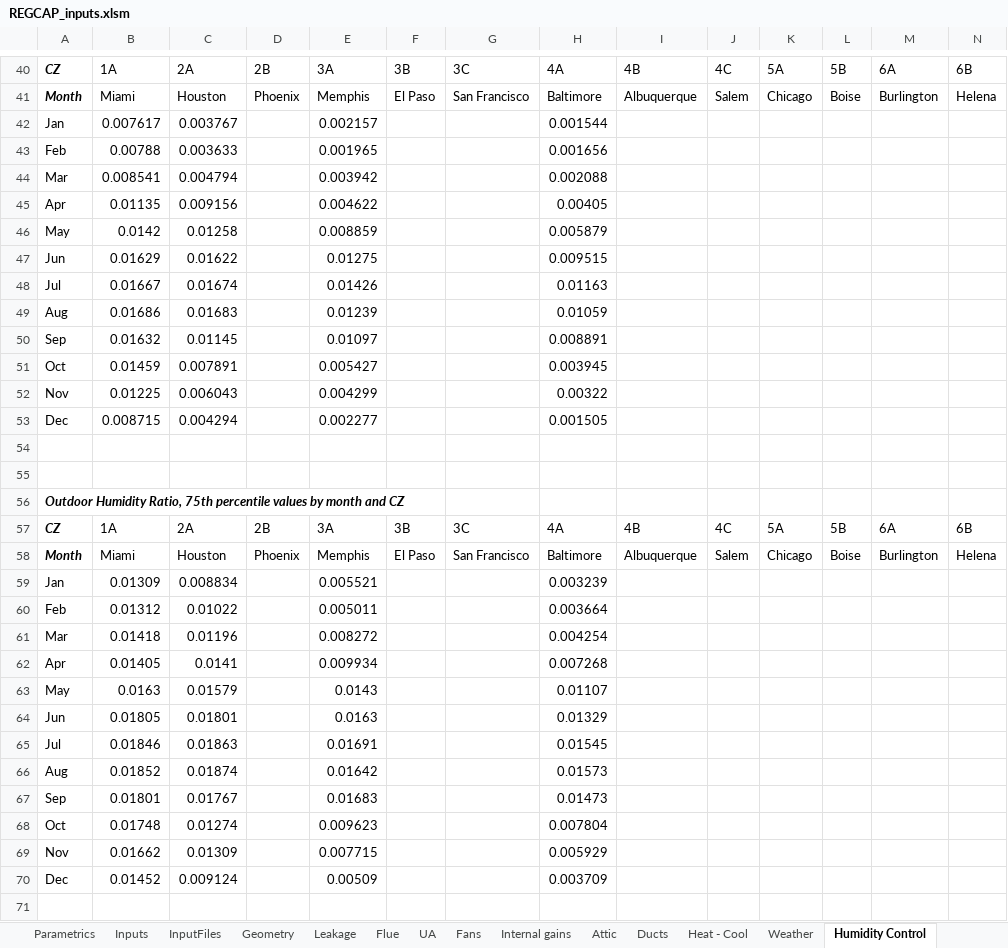
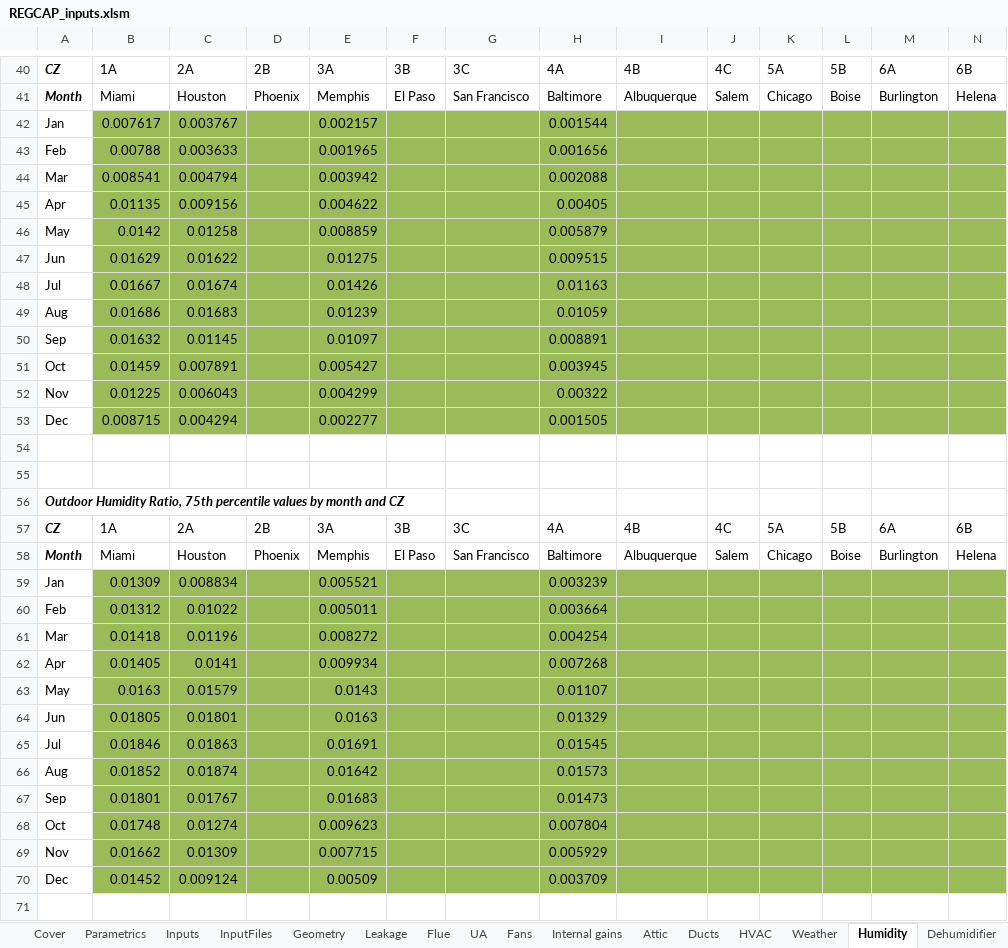
Before and after one commit to btus/regcap, an Excel workbook: REGCAP_inputs.xlsm, sheet Humidity, drawn as a sheet; only a part is shown, gaps mark what is left out; values as stored, in another font and other column widths than the file's, no borders; the diff covers the shown part only; the diff names each change by its address in the sheet, - before the commit and + after, or states it on an @@ line.

```diff
--- a/REGCAP_inputs.xlsm (sheet Humidity)
+++ b/REGCAP_inputs.xlsm (sheet Humidity)
-sheet tab: Heat - Cool
+sheet tab: HVAC
-sheet tab: Humidity Control
+sheet tab: Humidity
+sheet tab: Cover
-B42:N53 fill: none
+B42:N53 fill: #9BBB59
-B59:N70 fill: none
+B59:N70 fill: #9BBB59
```
Also changed, not shown: 2 edited cells and cell formats elsewhere in this sheet, sheet HVAC, sheet InputFiles, sheet Inputs, sheet Ducts, sheet Geometry, sheet Attic, 7 more sheets, formulas that keep their value, charts or pictures.
